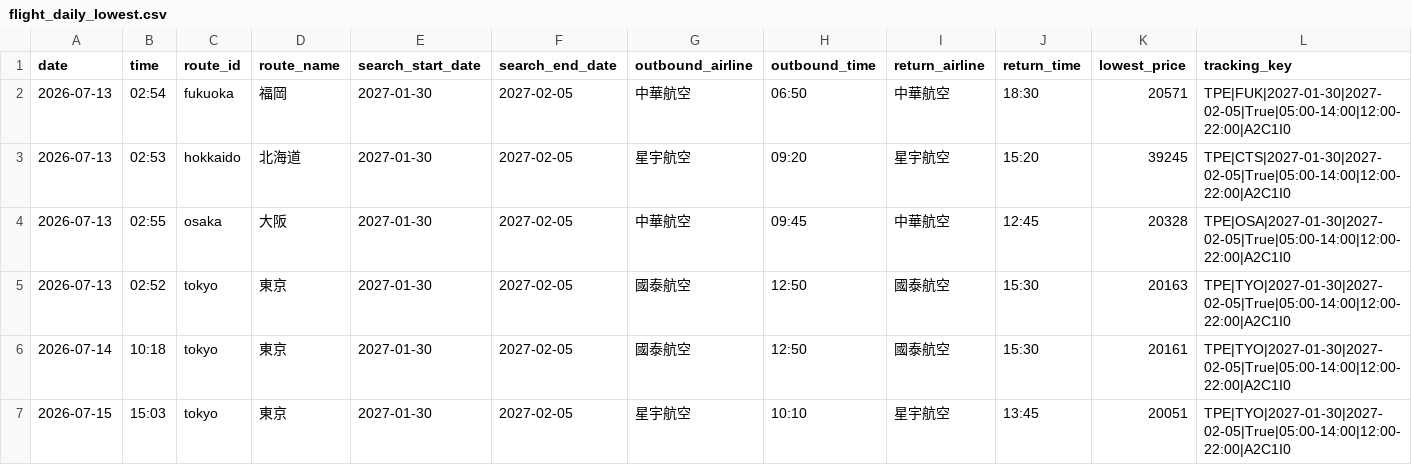
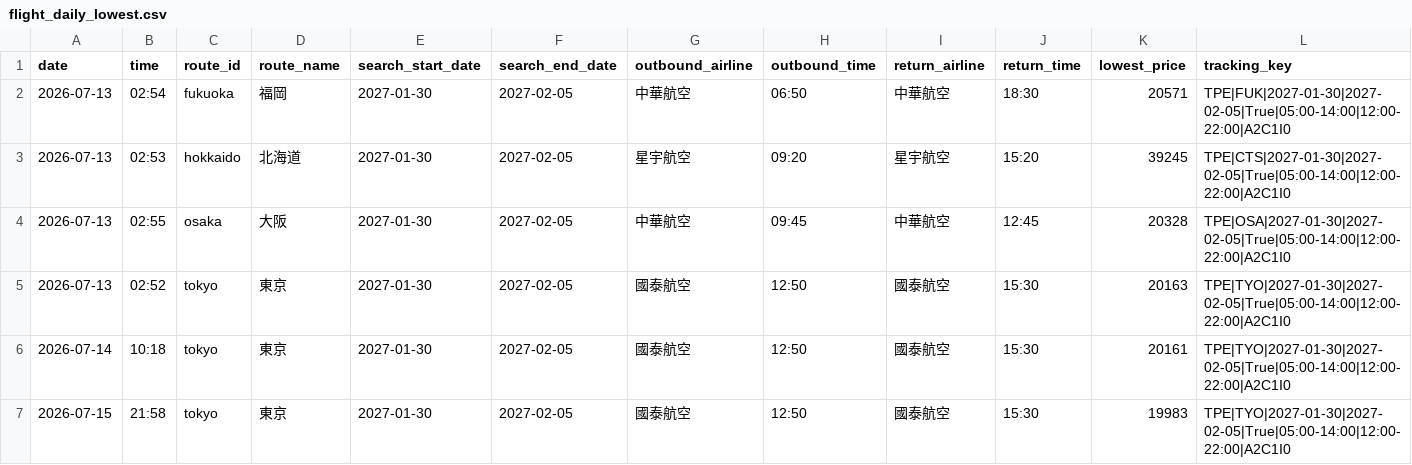
Before and after one commit to garycheng1009/plane-ticket, a CSV file: data/flight_daily_lowest.csv, drawn as a sheet.

```diff
--- a/data/flight_daily_lowest.csv
+++ b/data/flight_daily_lowest.csv
@@ -6,2 +6,2 @@
 2026-07-14,10:18,tokyo,東京,2027-01-30,2027-02-05,國泰航空,12:50,國泰航空,15:30,20161,TPE|TYO|2027-01-30|2027-02-05|True|05:00-14:00|12:00-22:00|A2C1I0
-2026-07-15,15:03,tokyo,東京,2027-01-30,2027-02-05,星宇航空,10:10,星宇航空,13:45,20051,TPE|TYO|2027-01-30|2027-02-05|True|05:00-14:00|12:00-22:00|A2C1I0
+2026-07-15,21:58,tokyo,東京,2027-01-30,2027-02-05,國泰航空,12:50,國泰航空,15:30,19983,TPE|TYO|2027-01-30|2027-02-05|True|05:00-14:00|12:00-22:00|A2C1I0
```
Also changed, not shown: data/flight_price_queries.csv, 1 other file.
